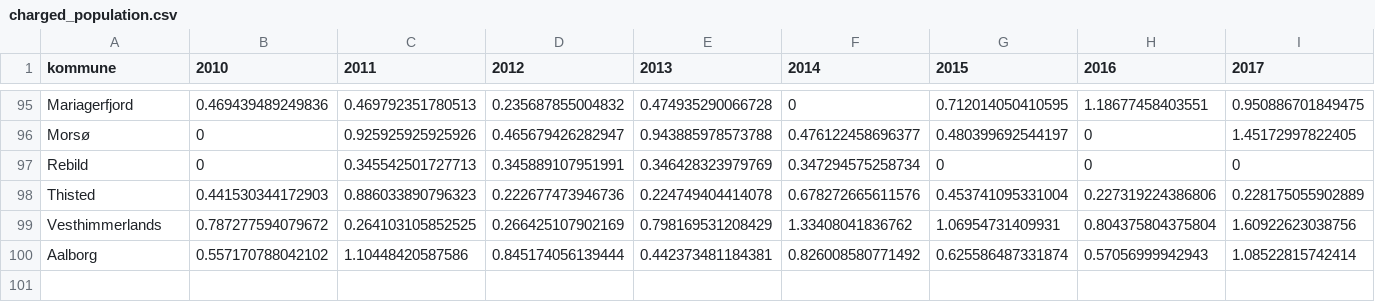
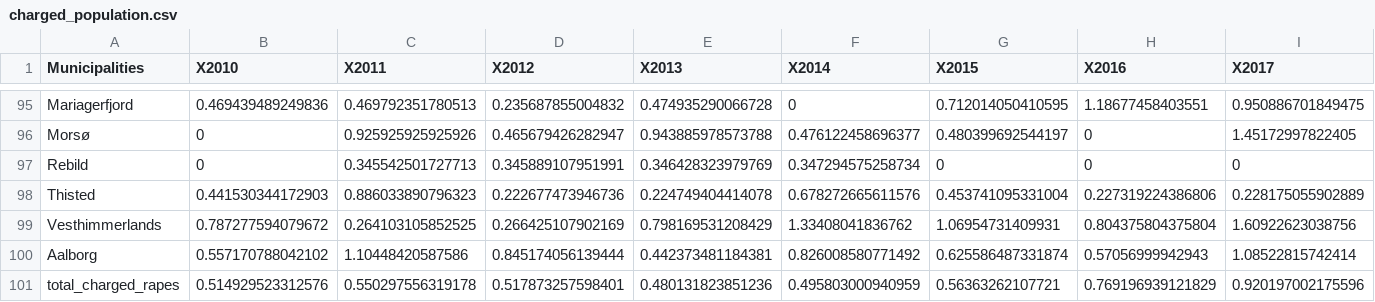
Before and after one commit to Chris-Kramer/final_project-CDS, a CSV file: emil/charged_population.csv, drawn as a sheet; only a part is shown, gaps mark what is left out; rows hold the shown columns only; the diff covers the shown part only; the diff names each change by its address in the sheet, - before the commit and + after, or states it on an @@ line.

```diff
--- a/emil/charged_population.csv
+++ b/emil/charged_population.csv
-A1: kommune
+A1: Municipalities
-B1: 2010
+B1: X2010
-C1: 2011
+C1: X2011
-D1: 2012
+D1: X2012
-E1: 2013
+E1: X2013
-F1: 2014
+F1: X2014
-G1: 2015
+G1: X2015
-H1: 2016
+H1: X2016
-I1: 2017
+I1: X2017
+row 101: total_charged_rapes | 0.514929523312576 | 0.550297556319178 | 0.517873257598401 | 0.480131823851236 | 0.495803000940959 | 0.56363262107721 | 0.769196939121829 | 0.920197002175596
```
Also changed, not shown: 3 edited cells elsewhere in this file, emil/charged_reported_rape.csv, emil/reported_popu.csv, 1 other file.
